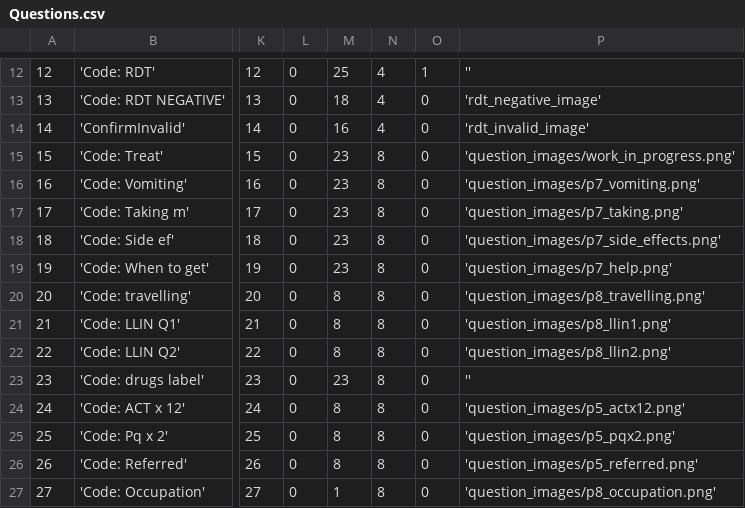
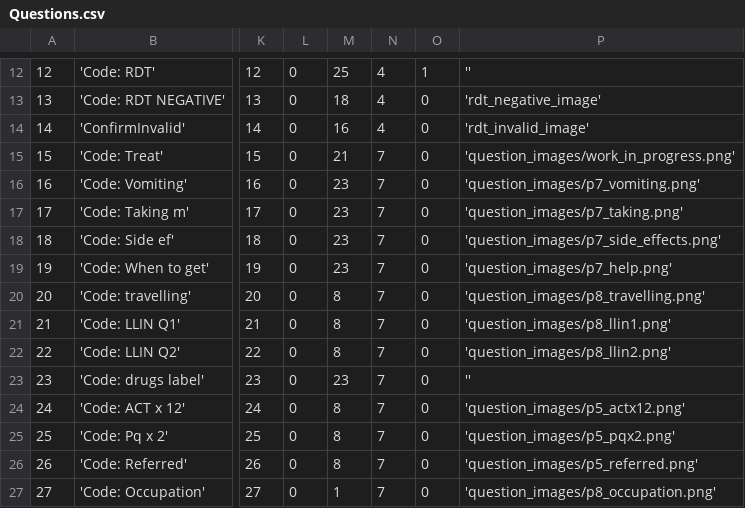
Before and after one commit to EyeSeeTea/pictureapp, a CSV file: app/src/myanmar/assets/Questions.csv, drawn as a sheet; only a part is shown, gaps mark what is left out; the diff names each change by its address in the sheet, - before the commit and + after, or states it on an @@ line.

Commit message:
Hide trearment question and modify totalquestions

```diff
--- a/app/src/myanmar/assets/Questions.csv
+++ b/app/src/myanmar/assets/Questions.csv
-M15: 23
+M15: 21
-N15:N27: 8
+N15:N27: 7
```
